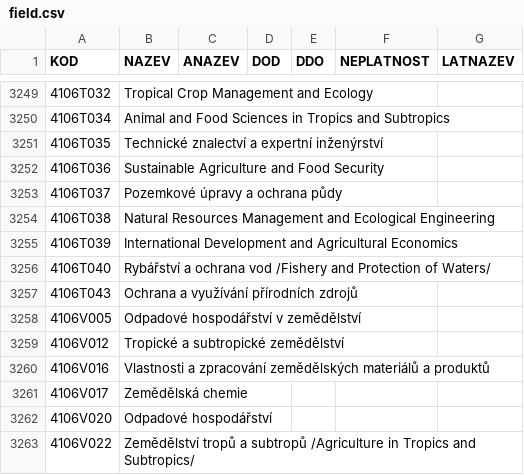
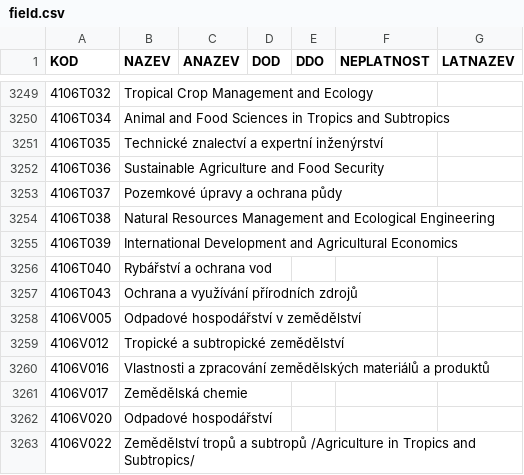
Before and after one commit to Narodni-repozitar/nr-theses, a CSV file: invenio_nusl_theses/marshmallow/data/field.csv, drawn as a sheet; only a part is shown, gaps mark what is left out.

```diff
--- a/invenio_nusl_theses/marshmallow/data/field.csv
+++ b/invenio_nusl_theses/marshmallow/data/field.csv
@@ -3255,3 +3255,3 @@ KOD,NAZEV,ANAZEV,DOD,DDO,NEPLATNOST,LATNAZEV
 4106T039,International Development and Agricultural Economics,,,,,
-4106T040,Rybářství a ochrana vod /Fishery and Protection of Waters/,,,,,
+4106T040,Rybářství a ochrana vod,,,,,
 4106T043,Ochrana a využívání přírodních zdrojů,,,,,
```
Also changed, not shown: invenio_nusl_theses/marshmallow/data/faculties.csv, 3 other files.
